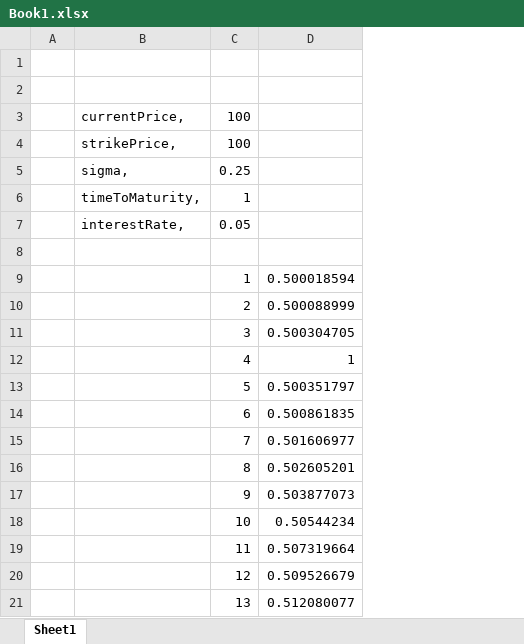
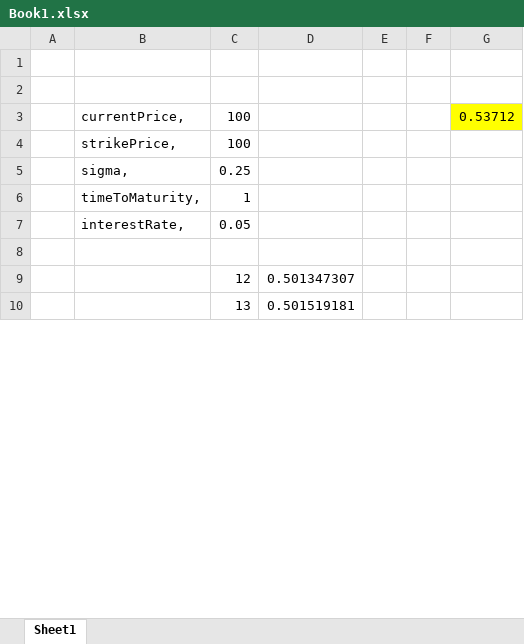
Before and after one commit to 3FatFrogs/cw, an Excel workbook: ExClassLib/Book1.xlsx, sheet Sheet1, drawn as a sheet; only a part is shown; values as stored, in another font and other column widths than the file's, no borders; removed rows and columns are numbered as before the commit, all else as after; the diff covers the shown part only; the diff names each change by its address in the sheet, - before the commit and + after, or states it on an @@ line.

```diff
--- a/ExClassLib/Book1.xlsx (sheet Sheet1)
+++ b/ExClassLib/Book1.xlsx (sheet Sheet1)
-column D, rows 20-21: 0.509526679 | 0.512080077
+column D, rows 9-10: 0.501347307 | 0.501519181
+column E, empty
+column F, empty
+column G, row 3: 0.53712
-row 9:  |  | 1 | 0.500018594
-row 10:  |  | 2 | 0.500088999
-row 11:  |  | 3 | 0.500304705
-row 12:  |  | 4 | 1
-row 13:  |  | 5 | 0.500351797
-row 14:  |  | 6 | 0.500861835
-row 15:  |  | 7 | 0.501606977
-row 16:  |  | 8 | 0.502605201
-row 17:  |  | 9 | 0.503877073
-row 18:  |  | 10 | 0.50544234
-row 19:  |  | 11 | 0.507319664
```
Also changed, not shown: 145 removed rows elsewhere in this sheet, formulas that keep their value, 2 other files.
